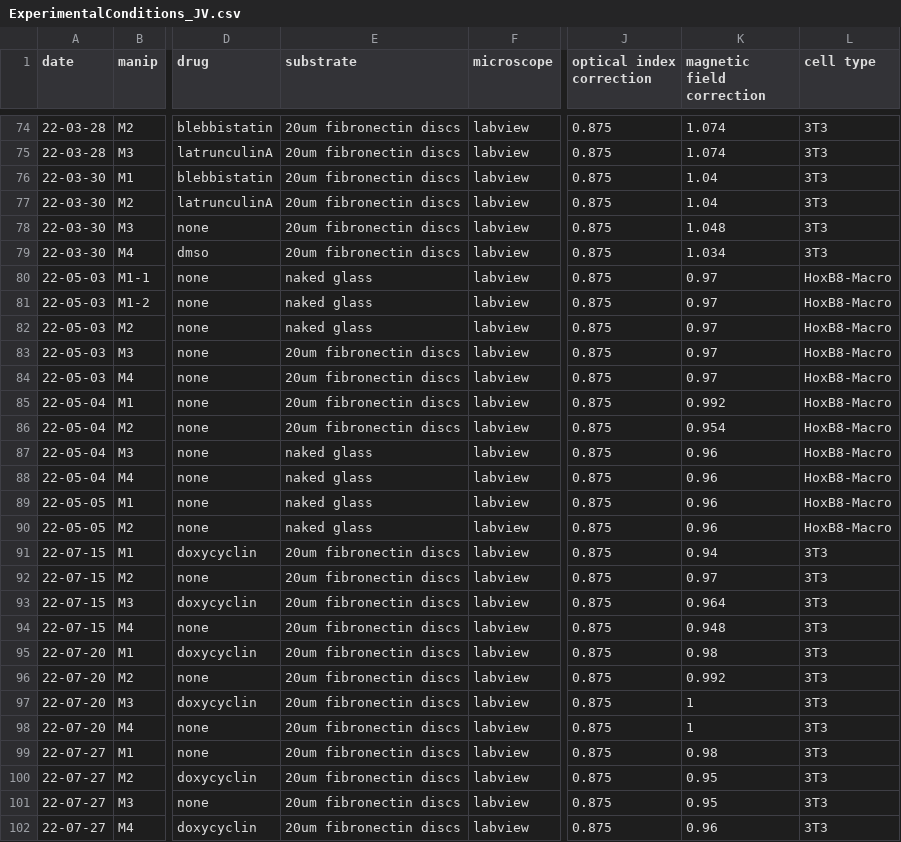
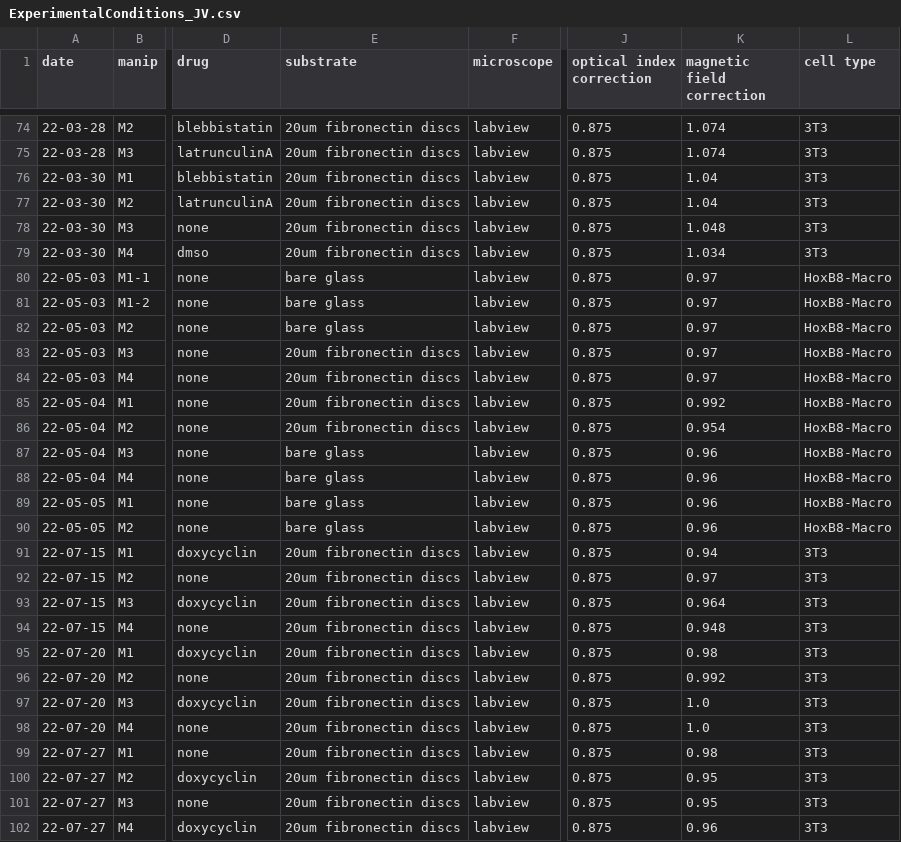
Before and after one commit to jvermeil-biophys/CortExplore_V1, a CSV file: Data_Experimental_JV/ExperimentalConditions_JV.csv, drawn as a sheet; only a part is shown, gaps mark what is left out; the diff names each change by its address in the sheet, - before the commit and + after, or states it on an @@ line.

```diff
--- a/Data_Experimental_JV/ExperimentalConditions_JV.csv
+++ b/Data_Experimental_JV/ExperimentalConditions_JV.csv
-E80:E82 (substrate): naked glass
+E80:E82 (substrate): bare glass
-E87:E90 (substrate): naked glass
+E87:E90 (substrate): bare glass
-K97:K98 (magnetic field correction): 1
+K97:K98 (magnetic field correction): 1.0
```
Also changed, not shown: 7 other files.
